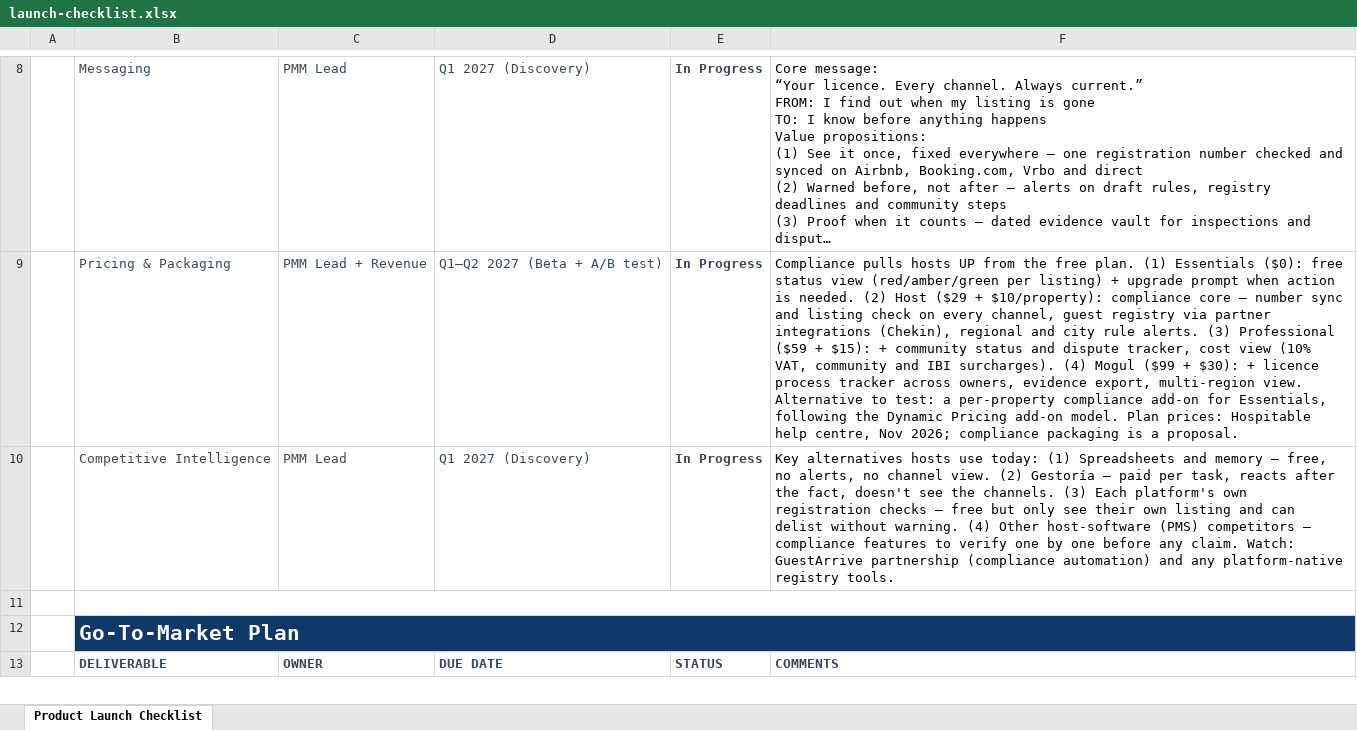
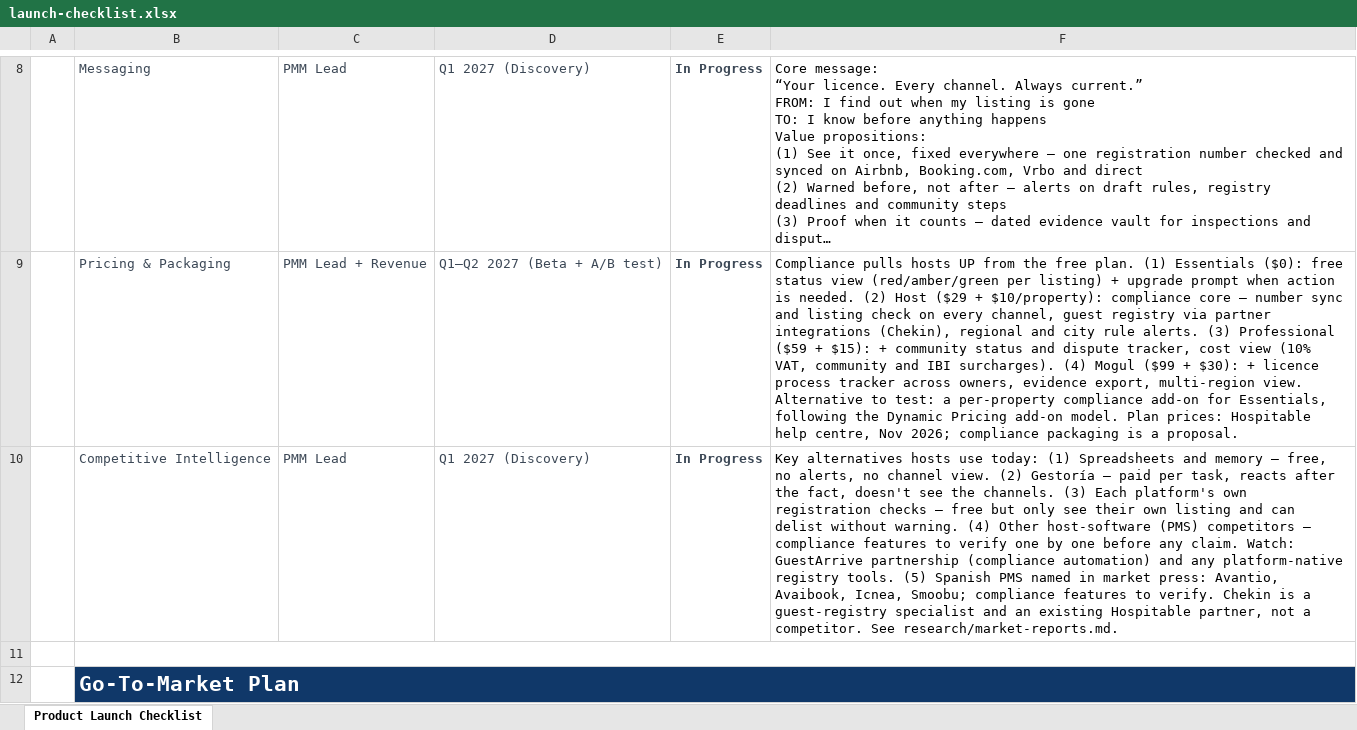
Before and after one commit to janadinkova-vamos/str-compliance-europe, an Excel workbook: 09-go-to-market/launch-checklist.xlsx, sheet Product Launch Checklist, drawn as a sheet; only a part is shown, gaps mark what is left out; the shorter side is filled out with more unchanged rows; long unchanged cells end in …; values as stored, in another font and other column widths than the file's, no borders; the diff names each change by its address in the sheet, - before the commit and + after, or states it on an @@ line.

```diff
--- a/09-go-to-market/launch-checklist.xlsx (sheet Product Launch Checklist)
+++ b/09-go-to-market/launch-checklist.xlsx (sheet Product Launch Checklist)
-F10: …registry tools.
+F10: …registry tools. (5) Spanish PMS named in market press: Avantio, Avaibook, Icnea, Smoobu; compliance features to verify. Chekin is a guest-registry specialist and an existing Hospitable partner, not a competitor. See research/market-reports.md.
```
Also changed, not shown: 1 other file.
